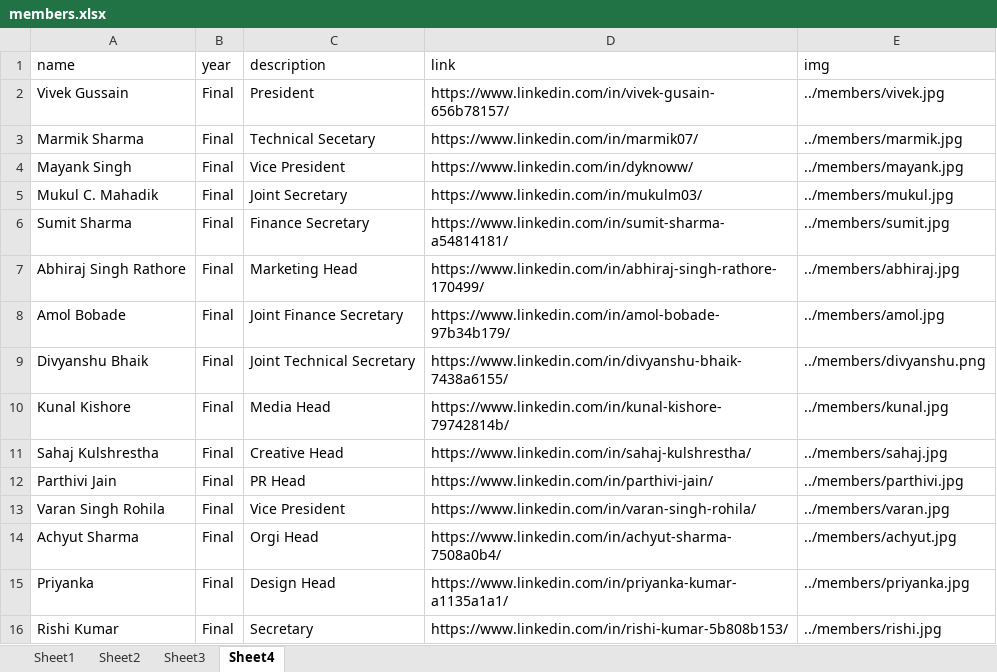
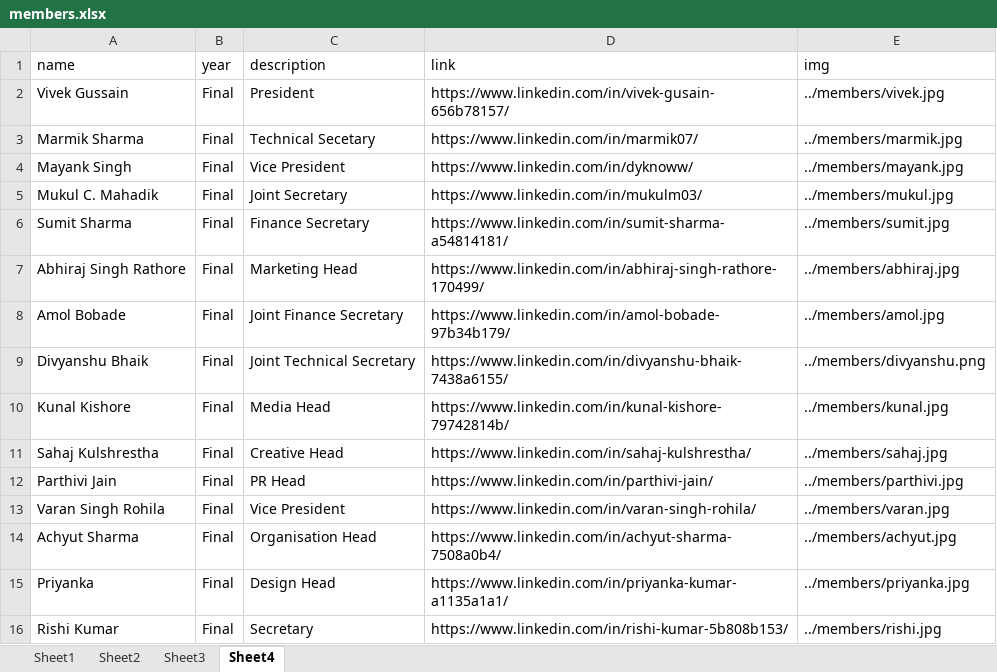
Before and after one commit to istenith/istenith.github.io, an Excel workbook: content/sheets/members.xlsx, sheet Sheet4, drawn as a sheet; values as stored, in another font and other column widths than the file's, no borders; the diff names each change by its address in the sheet, - before the commit and + after, or states it on an @@ line.

```diff
--- a/content/sheets/members.xlsx (sheet Sheet4)
+++ b/content/sheets/members.xlsx (sheet Sheet4)
-C14 (description): Orgi Head
+C14 (description): Organisation Head
```
Also changed, not shown: sheet Sheet3.
